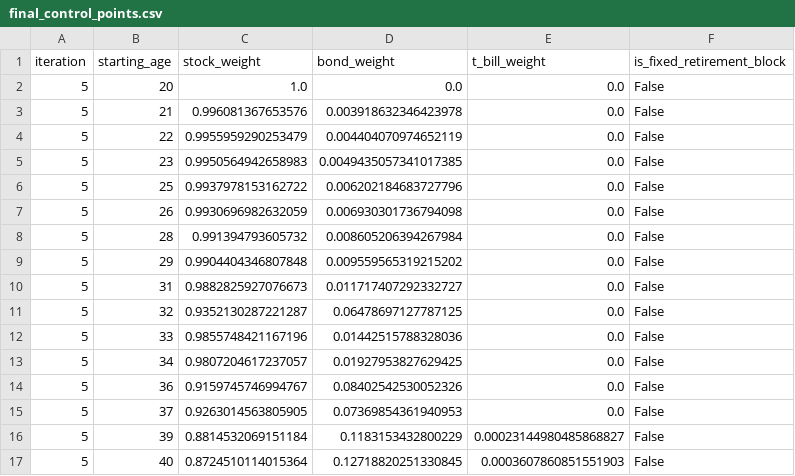
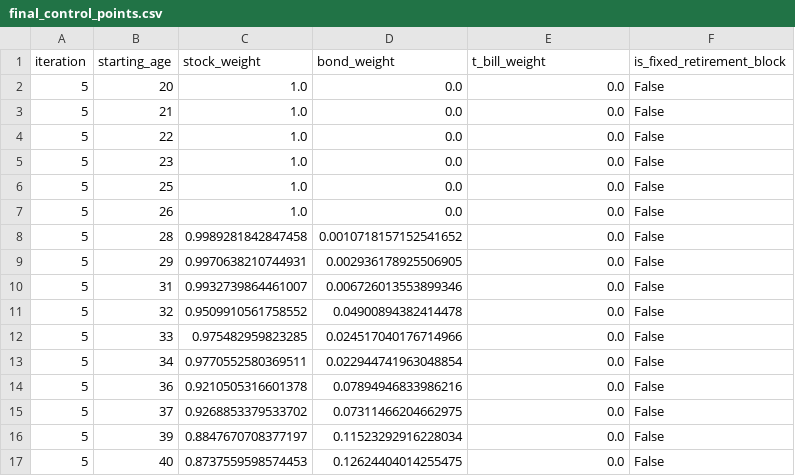
Before and after one commit to Nick-Eagles/portfolio_testing, a CSV file: experimental_retirement_path_optimizer/outputs/final_control_points.csv, drawn as a sheet; only a part is shown; the diff covers the shown part only.

```diff
--- a/experimental_retirement_path_optimizer/outputs/final_control_points.csv
+++ b/experimental_retirement_path_optimizer/outputs/final_control_points.csv
@@ -2,16 +2,16 @@ iteration,starting_age,stock_weight,bond_weight,t_bill_weight,is_fixed_retiremen
 5,20,1.0,0.0,0.0,False
-5,21,0.996081367653576,0.003918632346423978,0.0,False
-5,22,0.9955959290253479,0.004404070974652119,0.0,False
-5,23,0.9950564942658983,0.0049435057341017385,0.0,False
-5,25,0.9937978153162722,0.006202184683727796,0.0,False
-5,26,0.9930696982632059,0.006930301736794098,0.0,False
-5,28,0.991394793605732,0.008605206394267984,0.0,False
-5,29,0.9904404346807848,0.009559565319215202,0.0,False
-5,31,0.9882825927076673,0.011717407292332727,0.0,False
-5,32,0.9352130287221287,0.06478697127787125,0.0,False
-5,33,0.9855748421167196,0.01442515788328036,0.0,False
-5,34,0.9807204617237057,0.01927953827629425,0.0,False
-5,36,0.9159745746994767,0.08402542530052326,0.0,False
-5,37,0.9263014563805905,0.07369854361940953,0.0,False
-5,39,0.8814532069151184,0.1183153432800229,0.00023144980485868827,False
-5,40,0.8724510114015364,0.12718820251330845,0.0003607860851551903,False
+5,21,1.0,0.0,0.0,False
+5,22,1.0,0.0,0.0,False
+5,23,1.0,0.0,0.0,False
+5,25,1.0,0.0,0.0,False
+5,26,1.0,0.0,0.0,False
+5,28,0.9989281842847458,0.0010718157152541652,0.0,False
+5,29,0.9970638210744931,0.002936178925506905,0.0,False
+5,31,0.9932739864461007,0.006726013553899346,0.0,False
+5,32,0.9509910561758552,0.04900894382414478,0.0,False
+5,33,0.975482959823285,0.024517040176714966,0.0,False
+5,34,0.9770552580369511,0.022944741963048854,0.0,False
+5,36,0.9210505316601378,0.07894946833986216,0.0,False
+5,37,0.9268853379533702,0.07311466204662975,0.0,False
+5,39,0.8847670708377197,0.11523292916228034,0.0,False
+5,40,0.8737559598574453,0.12624404014255475,0.0,False
```
Also changed, not shown: 47 edited cells elsewhere in this file, experimental_glide_path_optimizer/outputs/path_history.csv, experimental_retirement_path_optimizer/outputs/control_history.csv, 27 other files.
